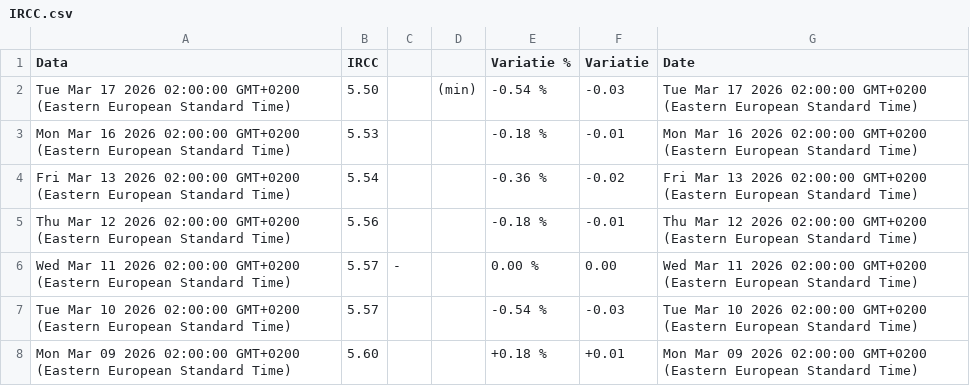
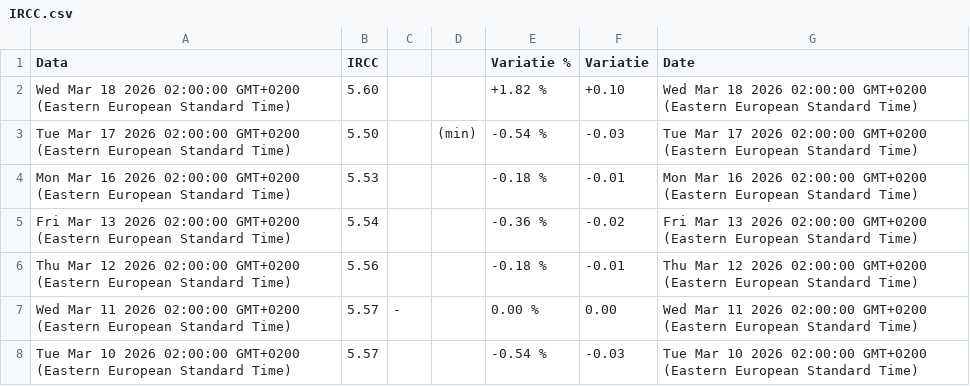
Before and after one commit to denesdata/roem, a CSV file: roem 2.0/Financial Markets/IRCC.csv, drawn as a sheet; only a part is shown; the shorter side is filled out with more unchanged rows.

Commit message:
Update roem 2.0/Financial Markets/IRCC.csv

```diff
--- a/roem 2.0/Financial Markets/IRCC.csv
+++ b/roem 2.0/Financial Markets/IRCC.csv
@@ -1,2 +1,3 @@
 Data,IRCC,,,Variatie %,Variatie,Date
+Wed Mar 18 2026 02:00:00 GMT+0200 (Eastern European Standard Time),5.60,,,+1.82 %,+0.10,Wed Mar 18 2026 02:00:00 GMT+0200 (Eastern European Standard Time)
 Tue Mar 17 2026 02:00:00 GMT+0200 (Eastern European Standard Time),5.50,,(min),-0.54 %,-0.03,Tue Mar 17 2026 02:00:00 GMT+0200 (Eastern European Standard Time)
```
